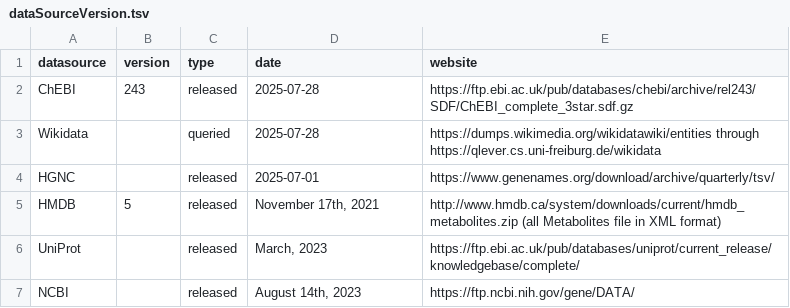
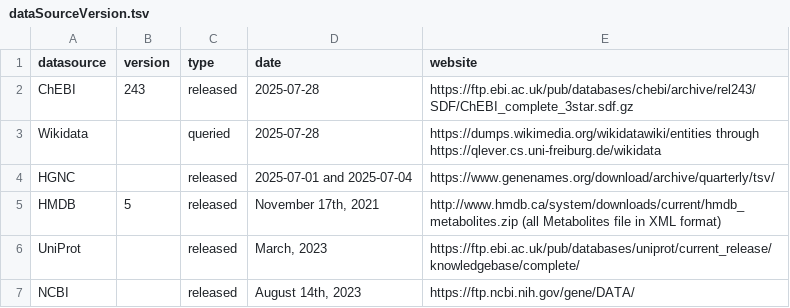
Before and after one commit to sec2pri/omicsFixID, a TSV file: inst/apps/processed_mapping_files/dataSourceVersion.tsv, drawn as a sheet.

Commit message:
Update dataSourceVersion.tsv

```diff
--- a/inst/apps/processed_mapping_files/dataSourceVersion.tsv
+++ b/inst/apps/processed_mapping_files/dataSourceVersion.tsv
@@ -3,3 +3,3 @@ ChEBI	243	released	"2025-07-28"	https://ftp.ebi.ac.uk/pub/databases/chebi/archiv
 Wikidata		queried	"2025-07-28"	https://dumps.wikimedia.org/wikidatawiki/entities through https://qlever.cs.uni-freiburg.de/wikidata
-HGNC		released	"2025-07-01"	https://www.genenames.org/download/archive/quarterly/tsv/
+HGNC		released	"2025-07-01 and 2025-07-04"	https://www.genenames.org/download/archive/quarterly/tsv/
 HMDB	5	released	"November 17th, 2021"	http://www.hmdb.ca/system/downloads/current/hmdb_metabolites.zip (all Metabolites file in XML format)
```
